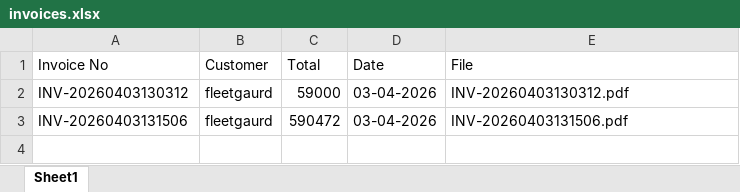
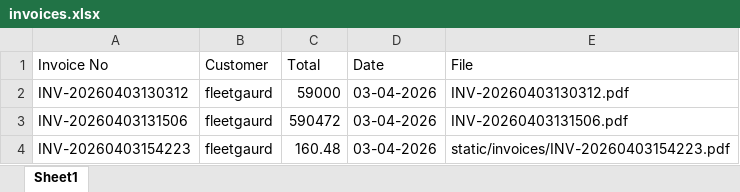
Before and after one commit to ashuu481/erp-system, an Excel workbook: invoices.xlsx, sheet Sheet1, drawn as a sheet; values as stored, in another font and other column widths than the file's, no borders; the diff names each change by its address in the sheet, - before the commit and + after, or states it on an @@ line.

```diff
--- a/invoices.xlsx (sheet Sheet1)
+++ b/invoices.xlsx (sheet Sheet1)
+row 4: INV-20260403154223 | fleetgaurd | 160.48 | 03-04-2026 | static/invoices/INV-20260403154223.pdf
```
Also changed, not shown: 3 other files.
